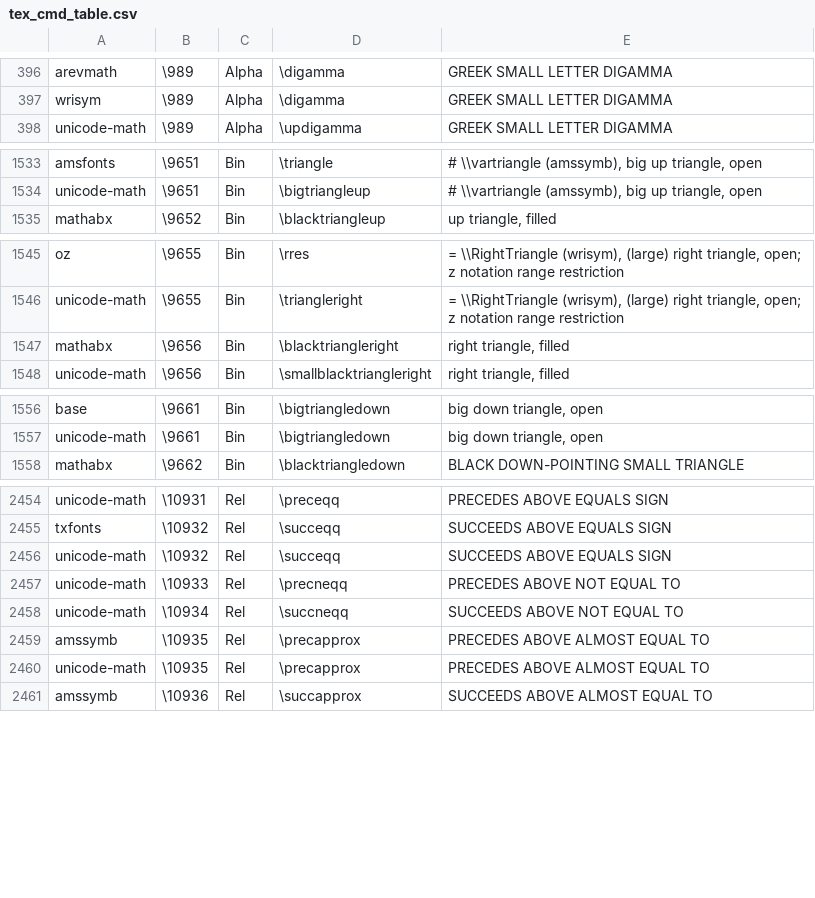
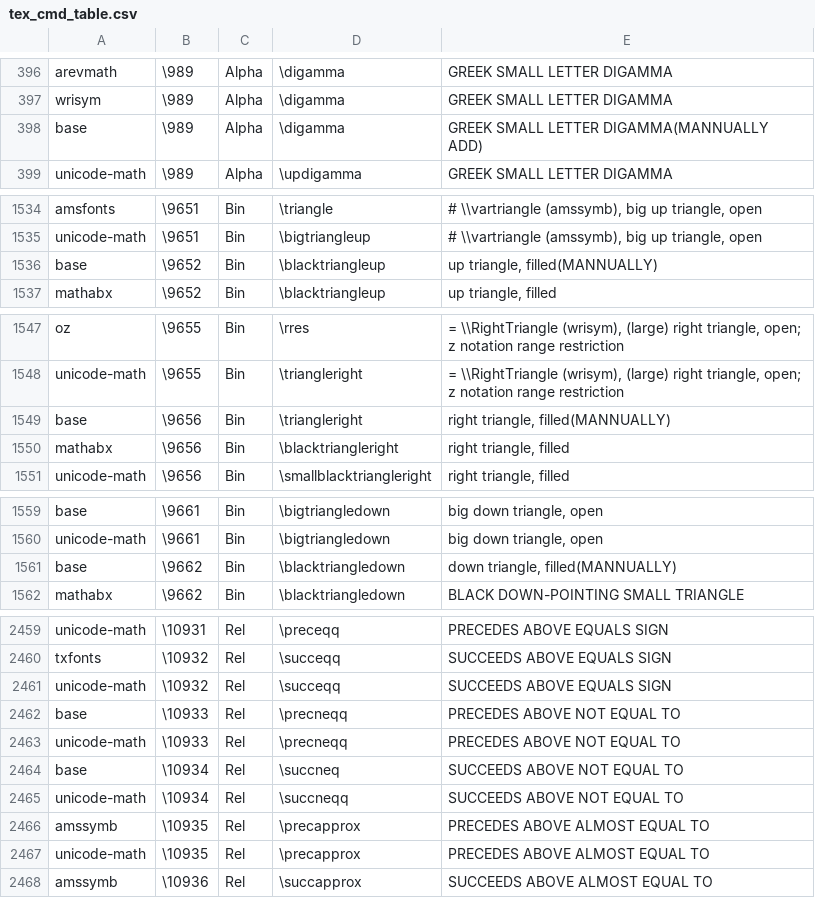
Before and after one commit to NoEdgeAI/TeXMath-Rust, a CSV file: src/ast/tables/tex_cmd_table.csv, drawn as a sheet; only a part is shown, gaps mark what is left out; the diff covers the shown part only.

Commit message:
fix: tex table

```diff
--- a/src/ast/tables/tex_cmd_table.csv
+++ b/src/ast/tables/tex_cmd_table.csv
@@ -397,2 +397,3 @@
 "wrisym","\989","Alpha","\digamma","GREEK SMALL LETTER DIGAMMA"
+"base","\989","Alpha","\digamma","GREEK SMALL LETTER DIGAMMA(MANNUALLY ADD)"
 "unicode-math","\989","Alpha","\updigamma","GREEK SMALL LETTER DIGAMMA"
@@ -1534,2 +1535,3 @@
 "unicode-math","\9651","Bin","\bigtriangleup","# \\vartriangle (amssymb), big up triangle, open"
+"base","\9652","Bin","\blacktriangleup","up triangle, filled(MANNUALLY)"
 "mathabx","\9652","Bin","\blacktriangleup","up triangle, filled"
@@ -1546,2 +1548,3 @@
 "unicode-math","\9655","Bin","\triangleright","= \\RightTriangle (wrisym), (large) right triangle, open; z notation range restriction"
+"base","\9656","Bin","\triangleright","right triangle, filled(MANNUALLY)"
 "mathabx","\9656","Bin","\blacktriangleright","right triangle, filled"
@@ -1557,2 +1560,3 @@
 "unicode-math","\9661","Bin","\bigtriangledown","big down triangle, open"
+"base","\9662","Bin","\blacktriangledown","down triangle, filled(MANNUALLY)"
 "mathabx","\9662","Bin","\blacktriangledown","BLACK DOWN-POINTING SMALL TRIANGLE"
@@ -2456,3 +2461,5 @@
 "unicode-math","\10932","Rel","\succeqq","SUCCEEDS ABOVE EQUALS SIGN"
+"base","\10933","Rel","\precneqq","PRECEDES ABOVE NOT EQUAL TO"
 "unicode-math","\10933","Rel","\precneqq","PRECEDES ABOVE NOT EQUAL TO"
+"base","\10934","Rel","\succneq","SUCCEEDS ABOVE NOT EQUAL TO"
 "unicode-math","\10934","Rel","\succneqq","SUCCEEDS ABOVE NOT EQUAL TO"
```
Also changed, not shown: 1 added row and 2 edited cells elsewhere in this file, 2 other files.
